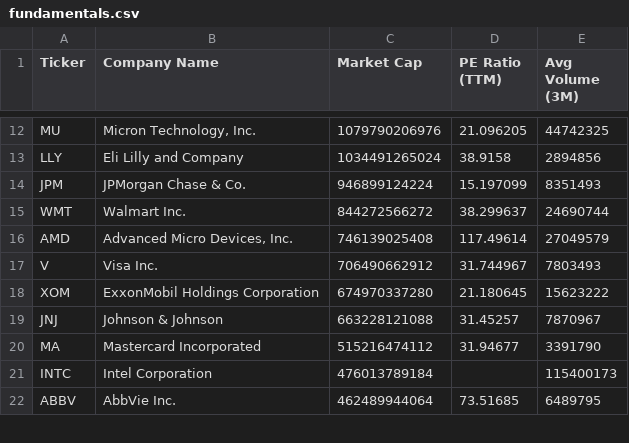
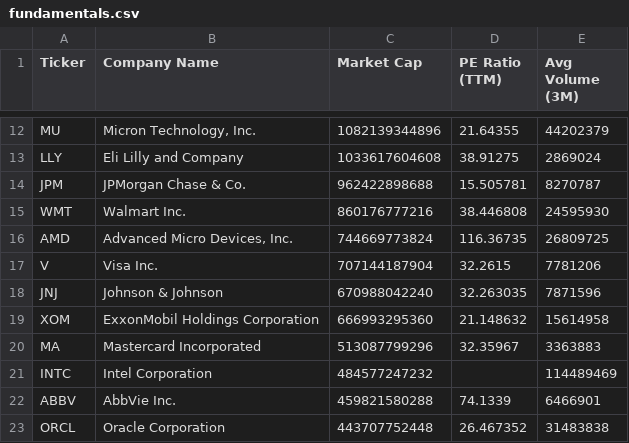
Before and after one commit to NK-Mikey/Stock-Market-Dashboard, a CSV file: data/fundamentals.csv, drawn as a sheet; only a part is shown, gaps mark what is left out; removed rows and columns are numbered as before the commit, all else as after; the diff covers the shown part only; the diff names each change by its address in the sheet, - before the commit and + after, or states it on an @@ line.

```diff
--- a/data/fundamentals.csv
+++ b/data/fundamentals.csv
-C12 (Market Cap): 1079790206976
+C12 (Market Cap): 1082139344896
-D12 (PE Ratio (TTM)): 21.096205
+D12 (PE Ratio (TTM)): 21.64355
-E12 (Avg Volume (3M)): 44742325
+E12 (Avg Volume (3M)): 44202379
-C13 (Market Cap): 1034491265024
+C13 (Market Cap): 1033617604608
-D13 (PE Ratio (TTM)): 38.9158
+D13 (PE Ratio (TTM)): 38.91275
-E13 (Avg Volume (3M)): 2894856
+E13 (Avg Volume (3M)): 2869024
-C14 (Market Cap): 946899124224
+C14 (Market Cap): 962422898688
-D14 (PE Ratio (TTM)): 15.197099
+D14 (PE Ratio (TTM)): 15.505781
-E14 (Avg Volume (3M)): 8351493
+E14 (Avg Volume (3M)): 8270787
-C15 (Market Cap): 844272566272
+C15 (Market Cap): 860176777216
-D15 (PE Ratio (TTM)): 38.299637
+D15 (PE Ratio (TTM)): 38.446808
-E15 (Avg Volume (3M)): 24690744
+E15 (Avg Volume (3M)): 24595930
-C16 (Market Cap): 746139025408
+C16 (Market Cap): 744669773824
-D16 (PE Ratio (TTM)): 117.49614
+D16 (PE Ratio (TTM)): 116.36735
-E16 (Avg Volume (3M)): 27049579
+E16 (Avg Volume (3M)): 26809725
-C17 (Market Cap): 706490662912
+C17 (Market Cap): 707144187904
-D17 (PE Ratio (TTM)): 31.744967
+D17 (PE Ratio (TTM)): 32.2615
-E17 (Avg Volume (3M)): 7803493
+E17 (Avg Volume (3M)): 7781206
-row 18: XOM | ExxonMobil Holdings Corporation | 674970337280 | 21.180645 | 15623222
-C18 (Market Cap): 663228121088
+C18 (Market Cap): 670988042240
-D18 (PE Ratio (TTM)): 31.45257
+D18 (PE Ratio (TTM)): 32.263035
-E18 (Avg Volume (3M)): 7870967
+E18 (Avg Volume (3M)): 7871596
+row 19: XOM | ExxonMobil Holdings Corporation | 666993295360 | 21.148632 | 15614958
-C20 (Market Cap): 515216474112
+C20 (Market Cap): 513087799296
-D20 (PE Ratio (TTM)): 31.94677
+D20 (PE Ratio (TTM)): 32.35967
-E20 (Avg Volume (3M)): 3391790
+E20 (Avg Volume (3M)): 3363883
-C21 (Market Cap): 476013789184
+C21 (Market Cap): 484577247232
-E21 (Avg Volume (3M)): 115400173
+E21 (Avg Volume (3M)): 114489469
-C22 (Market Cap): 462489944064
+C22 (Market Cap): 459821580288
-D22 (PE Ratio (TTM)): 73.51685
+D22 (PE Ratio (TTM)): 74.1339
-E22 (Avg Volume (3M)): 6489795
+E22 (Avg Volume (3M)): 6466901
+row 23: ORCL | Oracle Corporation | 443707752448 | 26.467352 | 31483838
```
Also changed, not shown: 1 added row, 2 removed rows and 36 edited cells elsewhere in this file, data/dim_stock.csv, 1 other file.
